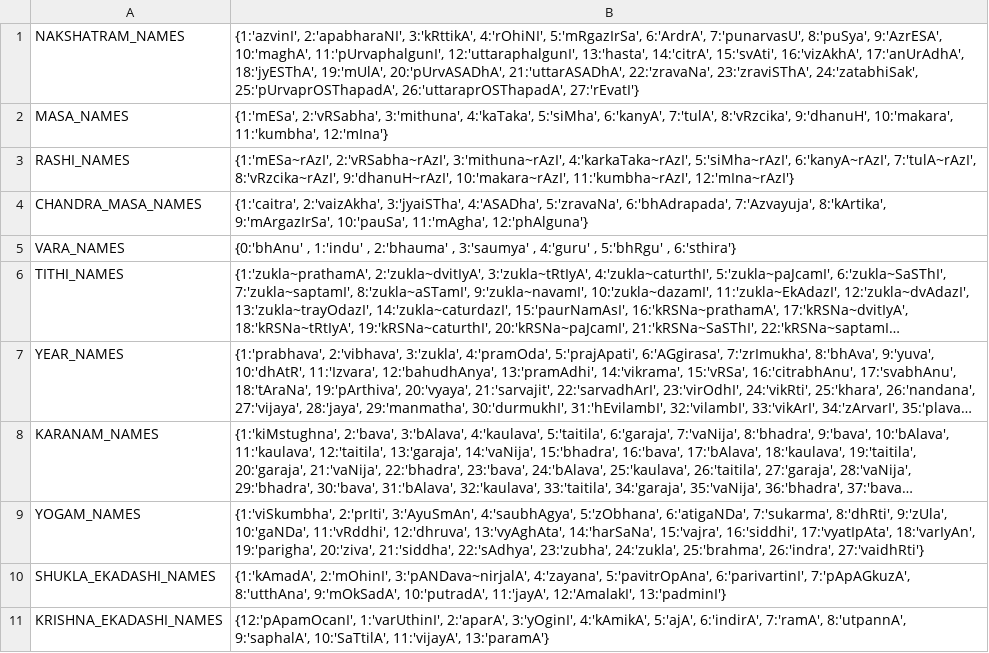
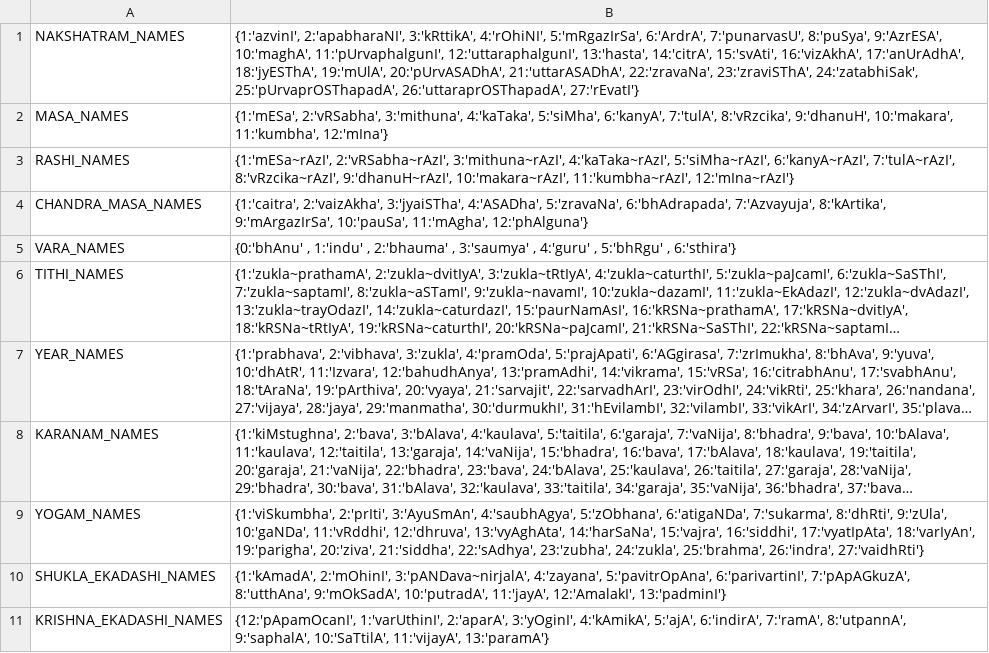
Before and after one commit to karthikraman/panchangam, a TSV file: panchangam/translation_table_HK.tsv, drawn as a sheet; long unchanged cells end in ….

Commit message:
karkaTaka -> kaTaka

```diff
--- a/panchangam/translation_table_HK.tsv
+++ b/panchangam/translation_table_HK.tsv
@@ -2,3 +2,3 @@ NAKSHATRAM_NAMES	{1:'azvinI', 2:'apabharaNI', 3:'kRttikA', 4:'rOhiNI', 5:'mRgazI
 MASA_NAMES	{1:'mESa', 2:'vRSabha', 3:'mithuna', 4:'kaTaka', 5:'siMha', 6:'kanyA', 7:'tulA', 8:'vRzcika', 9:'dhanuH', 10:'makara', 11:'kumbha', 12:'mIna'}
-RASHI_NAMES	{1:'mESa~rAzI', 2:'vRSabha~rAzI', 3:'mithuna~rAzI', 4:'karkaTaka~rAzI', 5:'siMha~rAzI', 6:'kanyA~rAzI', 7:'tulA~rAzI', 8:'vRzcika~rAzI', 9:'dhanuH~rAzI', 10:'makara~rAzI', 11:'kumbha~rAzI', 12:'mIna~rAzI'}
+RASHI_NAMES	{1:'mESa~rAzI', 2:'vRSabha~rAzI', 3:'mithuna~rAzI', 4:'kaTaka~rAzI', 5:'siMha~rAzI', 6:'kanyA~rAzI', 7:'tulA~rAzI', 8:'vRzcika~rAzI', 9:'dhanuH~rAzI', 10:'makara~rAzI', 11:'kumbha~rAzI', 12:'mIna~rAzI'}
 CHANDRA_MASA_NAMES	{1:'caitra', 2:'vaizAkha', 3:'jyaiSTha', 4:'ASADha', 5:'zravaNa', 6:'bhAdrapada', 7:'Azvayuja', 8:'kArtika', 9:'mArgazIrSa', 10:'pauSa', 11:'mAgha', 12:'phAlguna'}
```
